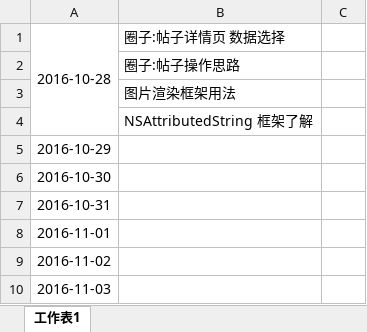
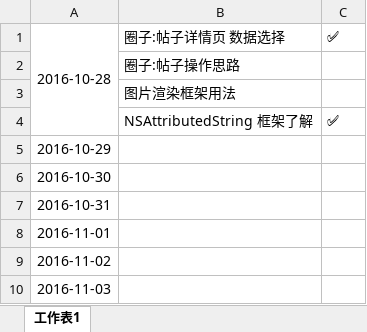
Before and after one commit to Jerrywx/iOS-Tips, an Excel workbook: day-to-day.xlsx, sheet 工作表1, drawn as a sheet; only a part is shown; values as stored, in another font and other column widths than the file's, no borders; the diff names each change by its address in the sheet, - before the commit and + after, or states it on an @@ line.

```diff
--- a/day-to-day.xlsx (sheet 工作表1)
+++ b/day-to-day.xlsx (sheet 工作表1)
-C1: (empty)
+C1: ✅
-C4: (empty)
+C4: ✅
```
Also changed, not shown: 19 other files.
